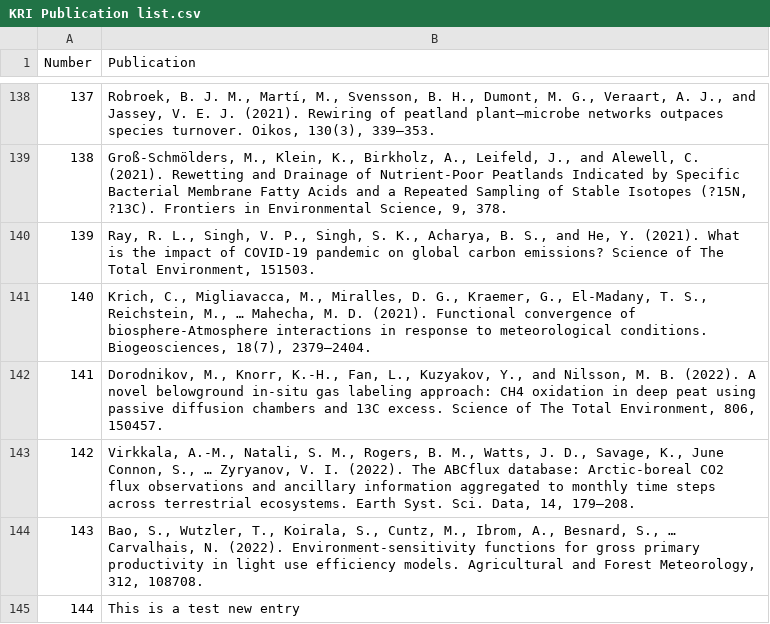
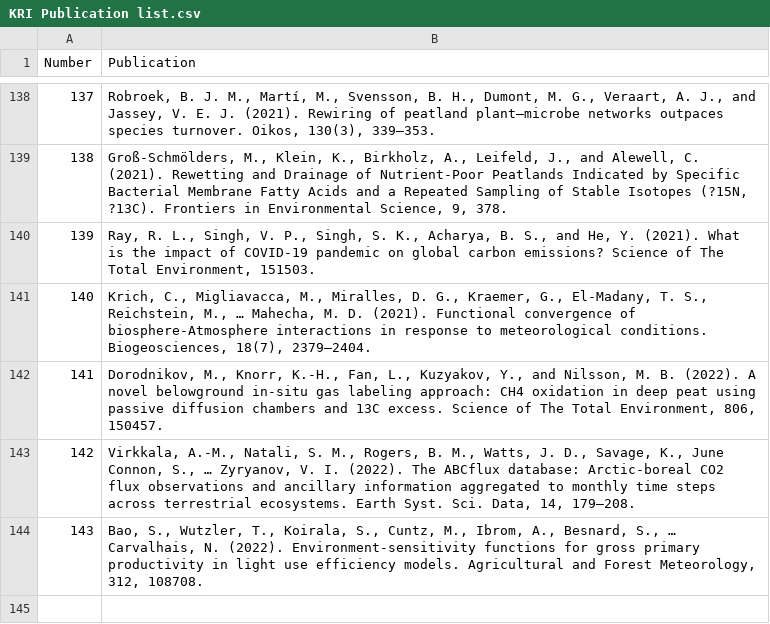
Before and after one commit to SLUGHG/Kulbacksliden-Publications, a CSV file: data/KRI Publication list.csv, drawn as a sheet; only a part is shown, gaps mark what is left out.

Commit message:
removing test entry
This is just to remove the test entry

```diff
--- a/data/KRI Publication list.csv
+++ b/data/KRI Publication list.csv
@@ -144,2 +144 @@
 143,"Bao, S., Wutzler, T., Koirala, S., Cuntz, M., Ibrom, A., Besnard, S., … Carvalhais, N. (2022). Environment-sensitivity functions for gross primary productivity in light use efficiency models. Agricultural and Forest Meteorology, 312, 108708."
-144,"This is a test new entry"
```
